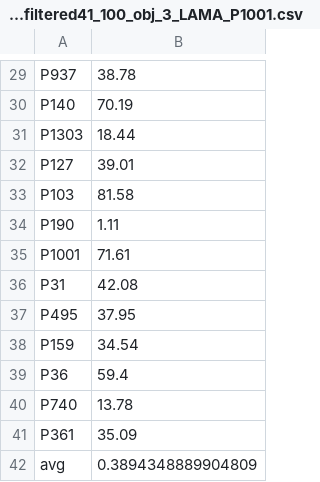
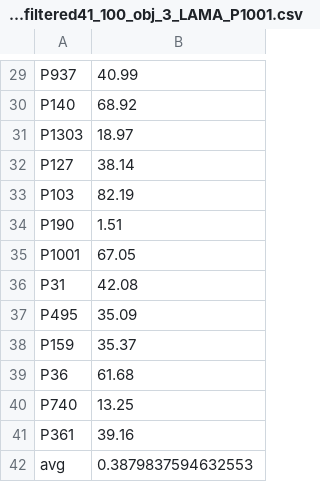
Before and after one commit to LeandraFichtel/BERTriple, a CSV file: results/BBCF_LPAQAfiltered41_100_obj_3_LAMA_P1001.csv, drawn as a sheet; only a part is shown, gaps mark what is left out; the diff covers the shown part only; the diff names each change by its address in the sheet, - before the commit and + after, or states it on an @@ line.

```diff
--- a/results/BBCF_LPAQAfiltered41_100_obj_3_LAMA_P1001.csv
+++ b/results/BBCF_LPAQAfiltered41_100_obj_3_LAMA_P1001.csv
-B29: 38.78
+B29: 40.99
-B30: 70.19
+B30: 68.92
-B31: 18.44
+B31: 18.97
-B32: 39.01
+B32: 38.14
-B33: 81.58
+B33: 82.19
-B34: 1.11
+B34: 1.51
-B35: 71.61
+B35: 67.05
-B37: 37.95
+B37: 35.09
-B38: 34.54
+B38: 35.37
-B39: 59.4
+B39: 61.68
-B40: 13.78
+B40: 13.25
-B41: 35.09
+B41: 39.16
-B42: 0.3894348889904809
+B42: 0.3879837594632553
```
Also changed, not shown: 28 edited cells elsewhere in this file, results/BBCF_LPAQAfiltered41_100_obj_3_LAMA_P279.csv, 26 other files.
